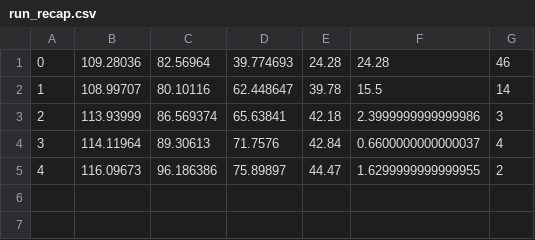
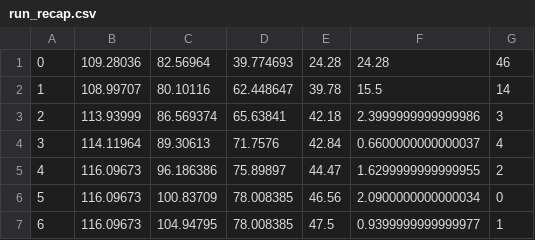
Before and after one commit to andrea25512/evo, a CSV file: run_recap.csv, drawn as a sheet.

```diff
--- a/run_recap.csv
+++ b/run_recap.csv
@@ -5 +5,3 @@
 4,116.09673,96.186386,75.89897,44.47,1.6299999999999955,2
+5,116.09673,100.83709,78.008385,46.56,2.0900000000000034,0
+6,116.09673,104.94795,78.008385,47.5,0.9399999999999977,1
```
Also changed, not shown: 5 other files.
